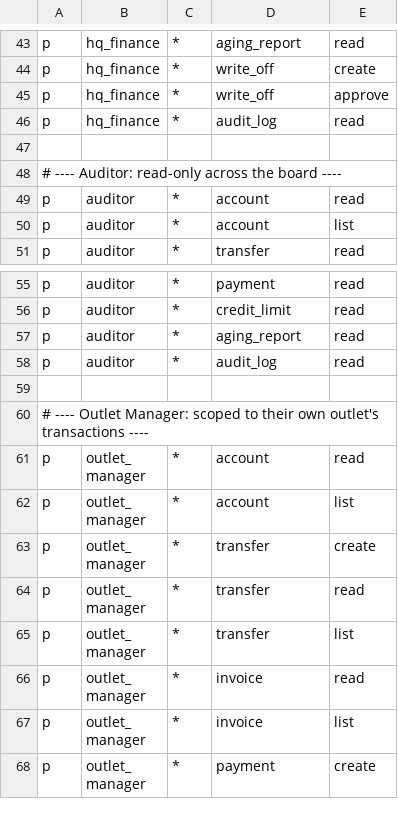
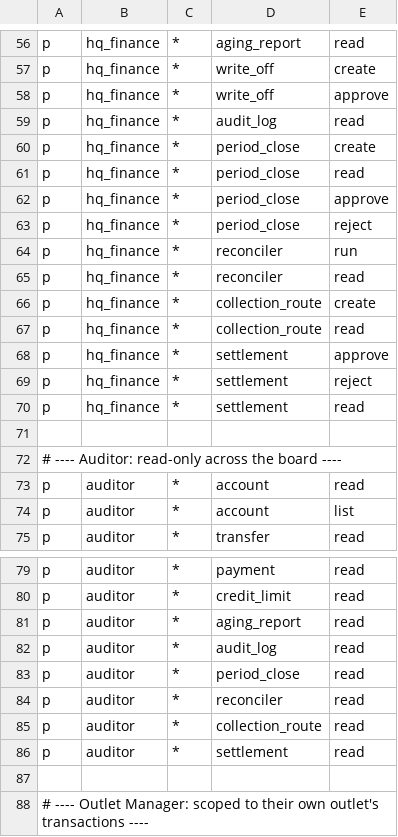
Before and after one commit to ardanov96/fledger, a CSV file: internal/auth/rbac/policies/rbac_policy.csv, drawn as a sheet; only a part is shown, gaps mark what is left out; the shorter side is filled out with more unchanged rows; the diff covers the shown part only.

Commit message:
feat(sprint-11): Collection & Route module (Fase 8 partial)
- 4 tables (collection_routes, route_stops, collection_events, settlements) + 2 DB triggers + 7 indexes
- Domain interfaces (pure), Postgres repo + tx adapter, use case CollectionService (7 methods)
- HTTP handler with 11 endpoints + DTOs, wired in cmd/api/main.go + adapters
- RBAC constants + 13 policy lines (hq_admin/hq_finance/auditor/outlet_manager/sales_rep)
- 16 unit tests (build-tag !windows)
- ErrInvalidState sentinel
- Build + vet + tests all PASS

```diff
--- a/internal/auth/rbac/policies/rbac_policy.csv
+++ b/internal/auth/rbac/policies/rbac_policy.csv
@@ -46,2 +59,13 @@ p, hq_finance, *, write_off, approve
 p, hq_finance, *, audit_log, read
+p, hq_finance, *, period_close, create
+p, hq_finance, *, period_close, read
+p, hq_finance, *, period_close, approve
+p, hq_finance, *, period_close, reject
+p, hq_finance, *, reconciler, run
+p, hq_finance, *, reconciler, read
+p, hq_finance, *, collection_route, create
+p, hq_finance, *, collection_route, read
+p, hq_finance, *, settlement, approve
+p, hq_finance, *, settlement, reject
+p, hq_finance, *, settlement, read
 
@@ -58,2 +82,6 @@ p, auditor, *, aging_report, read
 p, auditor, *, audit_log, read
+p, auditor, *, period_close, read
+p, auditor, *, reconciler, read
+p, auditor, *, collection_route, read
+p, auditor, *, settlement, read
 
```
Also changed, not shown: 17 added rows and 2 edited cells elsewhere in this file, 38 other files.
